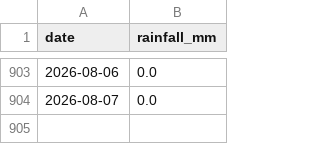
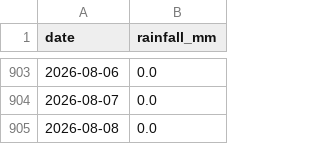
Before and after one commit to Walton-Viking-Scouts/thameswatch-model, a CSV file: data/burstow_rain.csv, drawn as a sheet; only a part is shown, gaps mark what is left out.

```diff
--- a/data/burstow_rain.csv
+++ b/data/burstow_rain.csv
@@ -904 +904,2 @@ date,rainfall_mm
 2026-08-07,0.0
+2026-08-08,0.0
```
Also changed, not shown: data/cranleigh_rain.csv, data/hogsmill_rain.csv, 4 other files.
